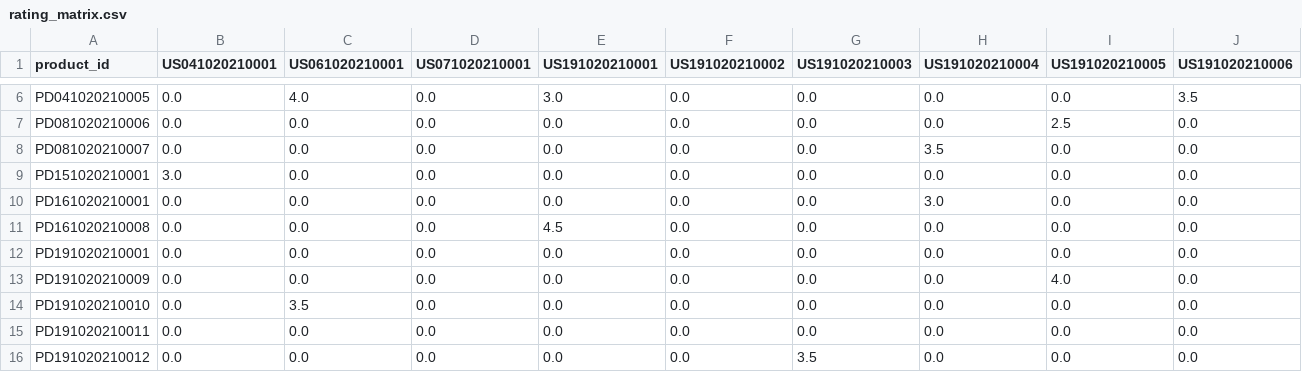
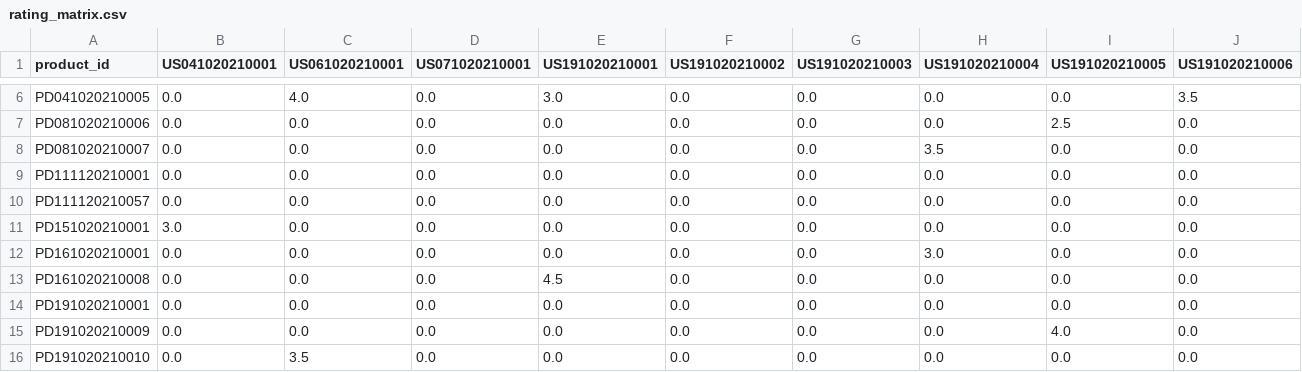
Before and after one commit to CuongTrinh3005/PhoneShopML, a CSV file: data/rating_matrix.csv, drawn as a sheet; only a part is shown, gaps mark what is left out; the shorter side is filled out with more unchanged rows; rows hold the shown columns only; the diff names each change by its address in the sheet, - before the commit and + after, or states it on an @@ line.

```diff
--- a/data/rating_matrix.csv
+++ b/data/rating_matrix.csv
+row 9: PD111120210001 | 0.0 | 0.0 | 0.0 | 0.0 | 0.0 | 0.0 | 0.0 | 0.0 | 0.0
+row 10: PD111120210057 | 0.0 | 0.0 | 0.0 | 0.0 | 0.0 | 0.0 | 0.0 | 0.0 | 0.0
```
Also changed, not shown: 9 other files.
